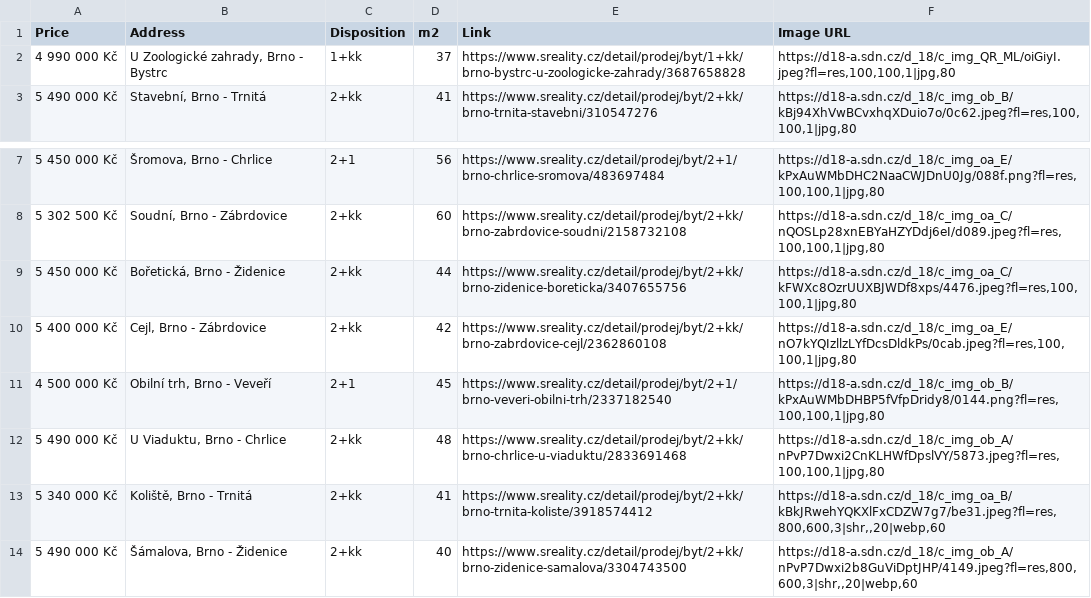
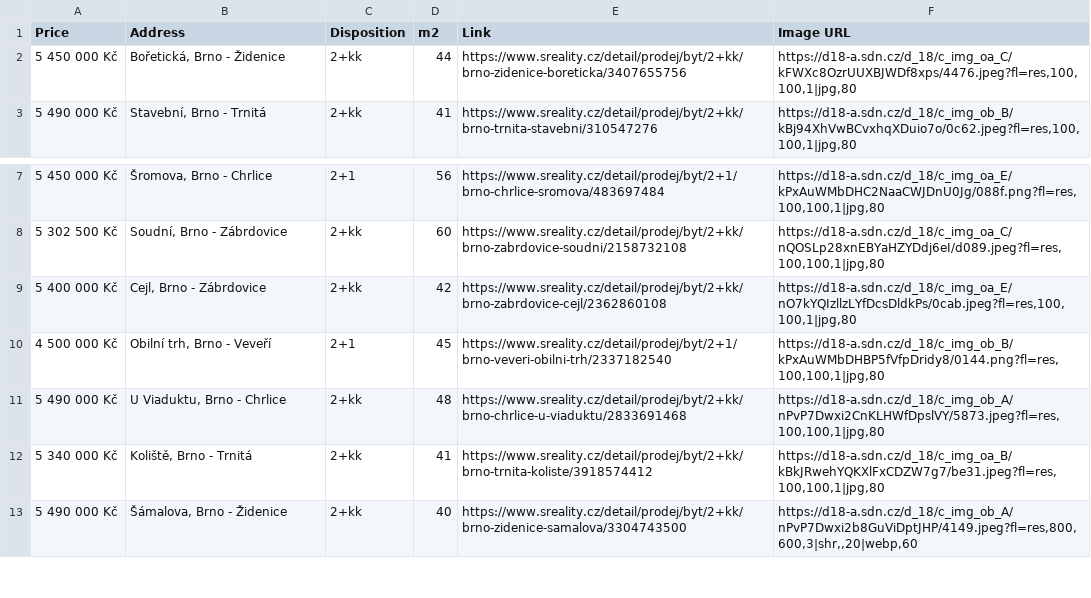
Before and after one commit to valentovahelen/s_reality, a CSV file: s_reality.csv, drawn as a sheet; only a part is shown, gaps mark what is left out.

```diff
--- a/s_reality.csv
+++ b/s_reality.csv
@@ -1,3 +1,3 @@
 Price,Address,Disposition,m2,Link,Image URL
-4 990 000 Kč,"U Zoologické zahrady, Brno - Bystrc",1+kk,37,https://www.sreality.cz/detail/prodej/byt/1+kk/brno-bystrc-u-zoologicke-zahrady/3687658828,"https://d18-a.sdn.cz/d_18/c_img_QR_ML/oiGiyI.jpeg?fl=res,100,100,1|jpg,80"
+5 450 000 Kč,"Bořetická, Brno - Židenice",2+kk,44,https://www.sreality.cz/detail/prodej/byt/2+kk/brno-zidenice-boreticka/3407655756,"https://d18-a.sdn.cz/d_18/c_img_oa_C/kFWXc8OzrUUXBJWDf8xps/4476.jpeg?fl=res,100,100,1|jpg,80"
 5 490 000 Kč,"Stavební, Brno - Trnitá",2+kk,41,https://www.sreality.cz/detail/prodej/byt/2+kk/brno-trnita-stavebni/310547276,"https://d18-a.sdn.cz/d_18/c_img_ob_B/kBj94XhVwBCvxhqXDuio7o/0c62.jpeg?fl=res,100,100,1|jpg,80"
@@ -8,3 +8,2 @@ Price,Address,Disposition,m2,Link,Image URL
 5 302 500 Kč,"Soudní, Brno - Zábrdovice",2+kk,60,https://www.sreality.cz/detail/prodej/byt/2+kk/brno-zabrdovice-soudni/2158732108,"https://d18-a.sdn.cz/d_18/c_img_oa_C/nQOSLp28xnEBYaHZYDdj6eI/d089.jpeg?fl=res,100,100,1|jpg,80"
-5 450 000 Kč,"Bořetická, Brno - Židenice",2+kk,44,https://www.sreality.cz/detail/prodej/byt/2+kk/brno-zidenice-boreticka/3407655756,"https://d18-a.sdn.cz/d_18/c_img_oa_C/kFWXc8OzrUUXBJWDf8xps/4476.jpeg?fl=res,100,100,1|jpg,80"
 5 400 000 Kč,"Cejl, Brno - Zábrdovice",2+kk,42,https://www.sreality.cz/detail/prodej/byt/2+kk/brno-zabrdovice-cejl/2362860108,"https://d18-a.sdn.cz/d_18/c_img_oa_E/nO7kYQIzllzLYfDcsDldkPs/0cab.jpeg?fl=res,100,100,1|jpg,80"
@@ -12,3 +11,3 @@ Price,Address,Disposition,m2,Link,Image URL
 5 490 000 Kč,"U Viaduktu, Brno - Chrlice",2+kk,48,https://www.sreality.cz/detail/prodej/byt/2+kk/brno-chrlice-u-viaduktu/2833691468,"https://d18-a.sdn.cz/d_18/c_img_ob_A/nPvP7Dwxi2CnKLHWfDpslVY/5873.jpeg?fl=res,100,100,1|jpg,80"
-5 340 000 Kč,"Koliště, Brno - Trnitá",2+kk,41,https://www.sreality.cz/detail/prodej/byt/2+kk/brno-trnita-koliste/3918574412,"https://d18-a.sdn.cz/d_18/c_img_oa_B/kBkJRwehYQKXlFxCDZW7g7/be31.jpeg?fl=res,800,600,3|shr,,20|webp,60"
+5 340 000 Kč,"Koliště, Brno - Trnitá",2+kk,41,https://www.sreality.cz/detail/prodej/byt/2+kk/brno-trnita-koliste/3918574412,"https://d18-a.sdn.cz/d_18/c_img_oa_B/kBkJRwehYQKXlFxCDZW7g7/be31.jpeg?fl=res,100,100,1|jpg,80"
 5 490 000 Kč,"Šámalova, Brno - Židenice",2+kk,40,https://www.sreality.cz/detail/prodej/byt/2+kk/brno-zidenice-samalova/3304743500,"https://d18-a.sdn.cz/d_18/c_img_ob_A/nPvP7Dwxi2b8GuViDptJHP/4149.jpeg?fl=res,800,600,3|shr,,20|webp,60"
```
